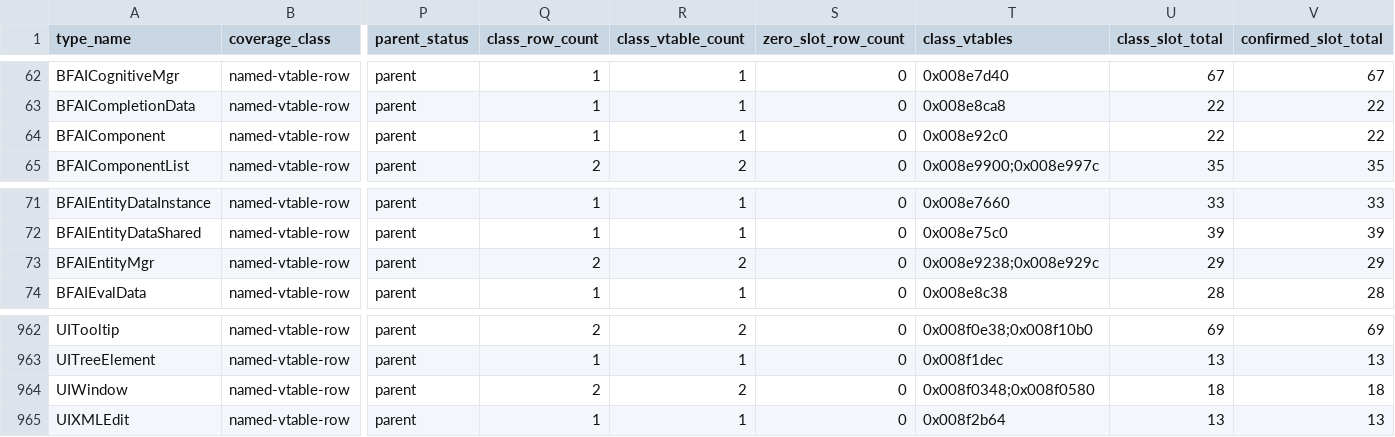
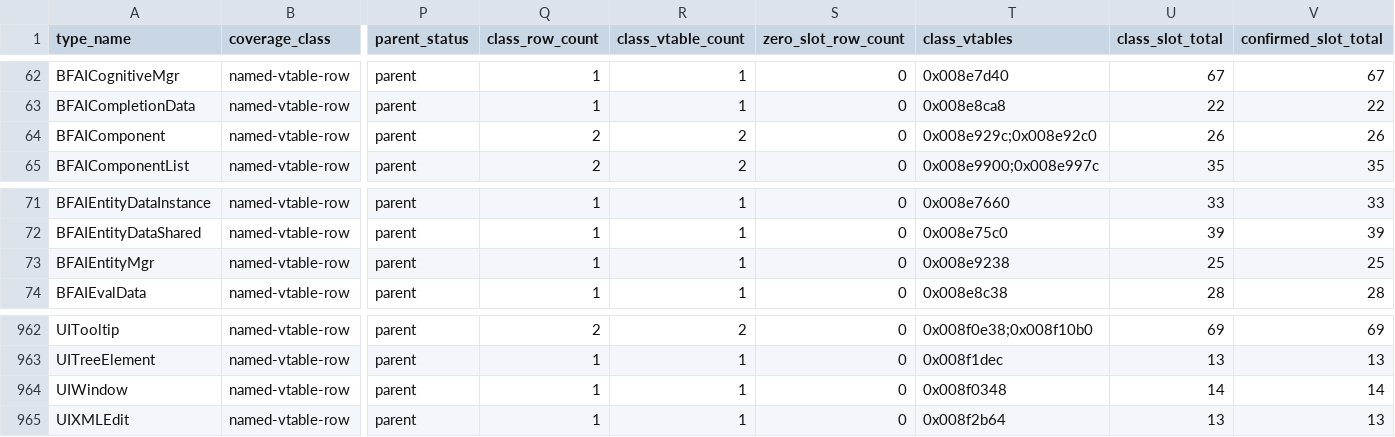
Before and after one commit to overyonder/over-yonder.tech, a TSV file: openzt2/zt-type-coverage-reconciliation.tsv, drawn as a sheet; only a part is shown, gaps mark what is left out; the diff names each change by its address in the sheet, - before the commit and + after, or states it on an @@ line.

```diff
--- a/openzt2/zt-type-coverage-reconciliation.tsv
+++ b/openzt2/zt-type-coverage-reconciliation.tsv
-Q64 (class_row_count): 1
+Q64 (class_row_count): 2
-R64 (class_vtable_count): 1
+R64 (class_vtable_count): 2
-T64 (class_vtables): 0x008e92c0
+T64 (class_vtables): 0x008e929c;0x008e92c0
-U64 (class_slot_total): 22
+U64 (class_slot_total): 26
-V64 (confirmed_slot_total): 22
+V64 (confirmed_slot_total): 26
-Q73 (class_row_count): 2
+Q73 (class_row_count): 1
-R73 (class_vtable_count): 2
+R73 (class_vtable_count): 1
-T73 (class_vtables): 0x008e9238;0x008e929c
+T73 (class_vtables): 0x008e9238
-U73 (class_slot_total): 29
+U73 (class_slot_total): 25
-V73 (confirmed_slot_total): 29
+V73 (confirmed_slot_total): 25
-Q964 (class_row_count): 2
+Q964 (class_row_count): 1
-R964 (class_vtable_count): 2
+R964 (class_vtable_count): 1
-T964 (class_vtables): 0x008f0348;0x008f0580
+T964 (class_vtables): 0x008f0348
-U964 (class_slot_total): 18
+U964 (class_slot_total): 14
-V964 (confirmed_slot_total): 18
+V964 (confirmed_slot_total): 14
```
Also changed, not shown: 3 other files.
